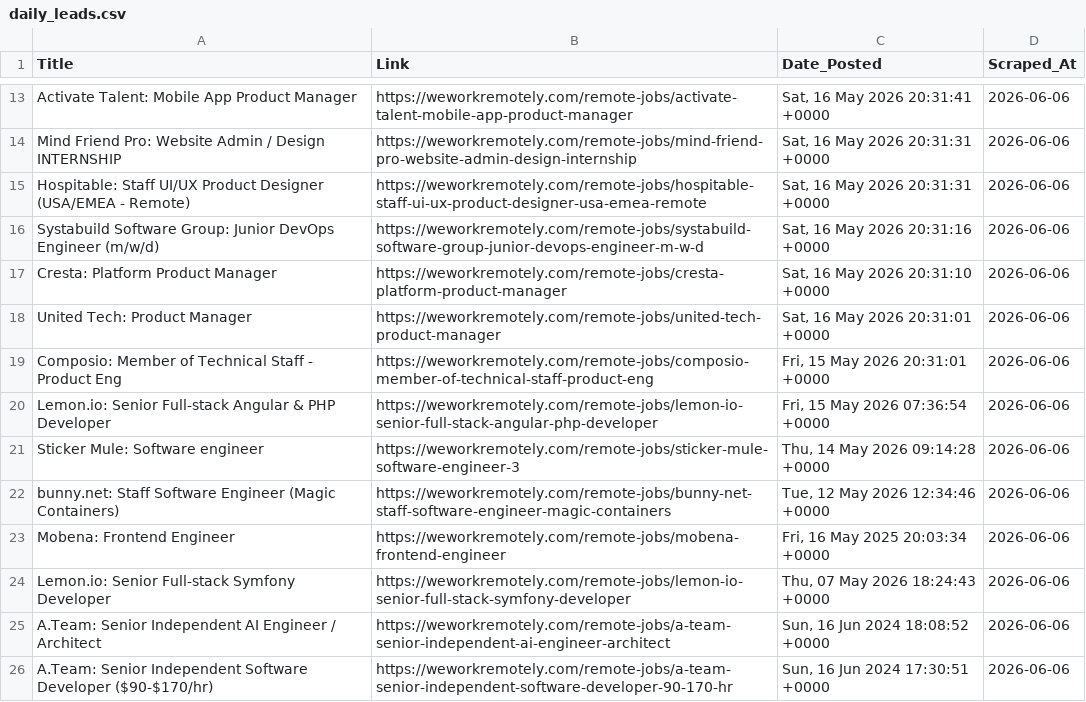
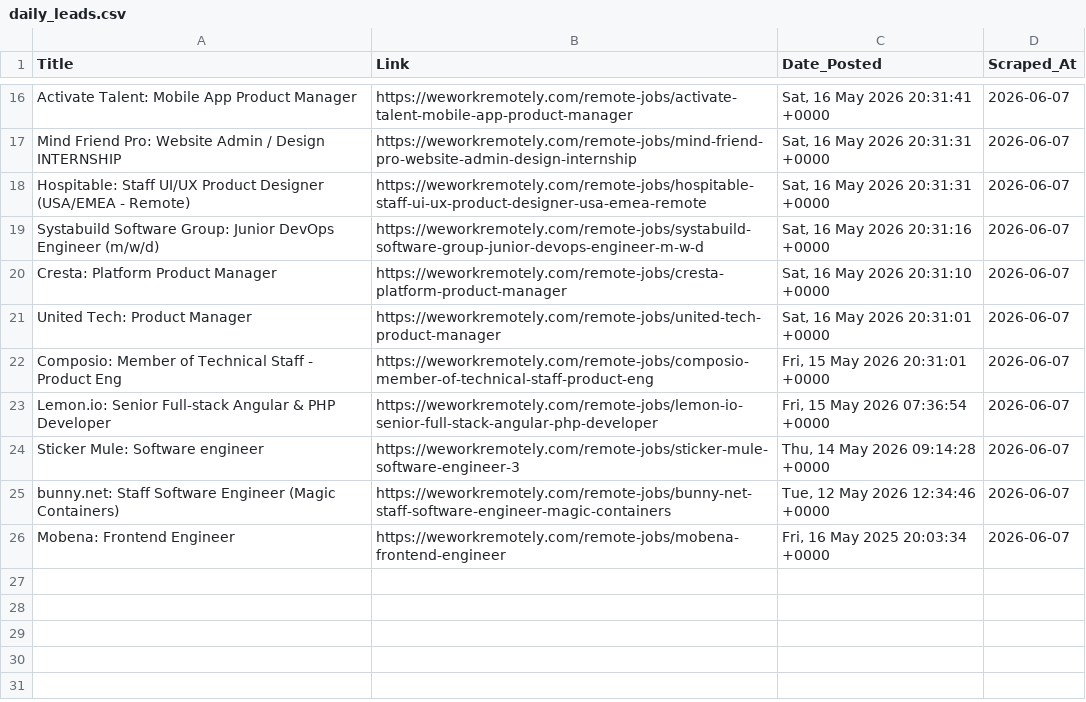
Before and after one commit to Aravindsetti77/data-goldmine, a CSV file: daily_leads.csv, drawn as a sheet; only a part is shown, gaps mark what is left out; removed rows and columns are numbered as before the commit, all else as after; the diff covers the shown part only; the diff names each change by its address in the sheet, - before the commit and + after, or states it on an @@ line.

```diff
--- a/daily_leads.csv
+++ b/daily_leads.csv
-D16:D26 (Scraped_At): 2026-06-06
+D16:D26 (Scraped_At): 2026-06-07
-row 24: Lemon.io: Senior Full-stack Symfony Developer | https://weworkremotely.com/remote-jobs/lemon-io-senior-full-stack-symfony-developer | Thu, 07 May 2026 18:24:43 +0000 | 2026-06-06
-row 25: A.Team: Senior Independent AI Engineer / Architect | https://weworkremotely.com/remote-jobs/a-team-senior-independent-ai-engineer-architect | Sun, 16 Jun 2024 18:08:52 +0000 | 2026-06-06
-row 26: A.Team: Senior Independent Software Developer ($90-$170/hr) | https://weworkremotely.com/remote-jobs/a-team-senior-independent-software-developer-90-170-hr | Sun, 16 Jun 2024 17:30:51 +0000 | 2026-06-06
```
Also changed, not shown: 3 added rows and 11 edited cells elsewhere in this file.
